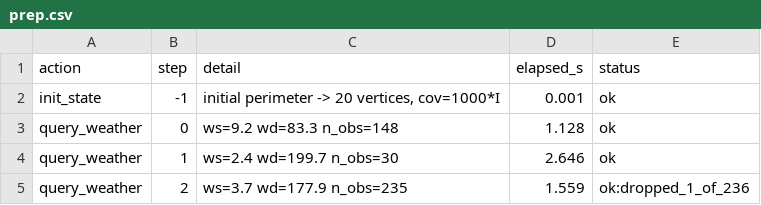
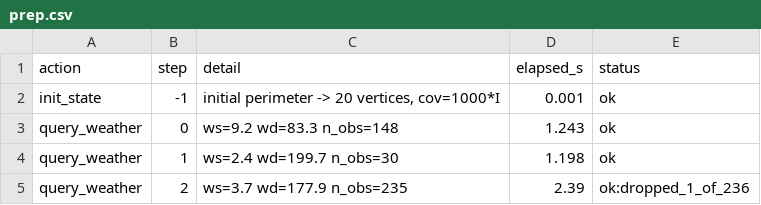
Before and after one commit to hahmed17/wildfire-digital-twin, a CSV file: outputs/Border_2_Real/prep.csv, drawn as a sheet.

```diff
--- a/outputs/Border_2_Real/prep.csv
+++ b/outputs/Border_2_Real/prep.csv
@@ -2,4 +2,4 @@ action,step,detail,elapsed_s,status
 init_state,-1,"initial perimeter -> 20 vertices, cov=1000*I",0.001,ok
-query_weather,0,ws=9.2 wd=83.3 n_obs=148,1.128,ok
-query_weather,1,ws=2.4 wd=199.7 n_obs=30,2.646,ok
-query_weather,2,ws=3.7 wd=177.9 n_obs=235,1.559,ok:dropped_1_of_236
+query_weather,0,ws=9.2 wd=83.3 n_obs=148,1.243,ok
+query_weather,1,ws=2.4 wd=199.7 n_obs=30,1.198,ok
+query_weather,2,ws=3.7 wd=177.9 n_obs=235,2.39,ok:dropped_1_of_236
```
Also changed, not shown: outputs/Border_2_Real/steps.csv, 3 other files.
